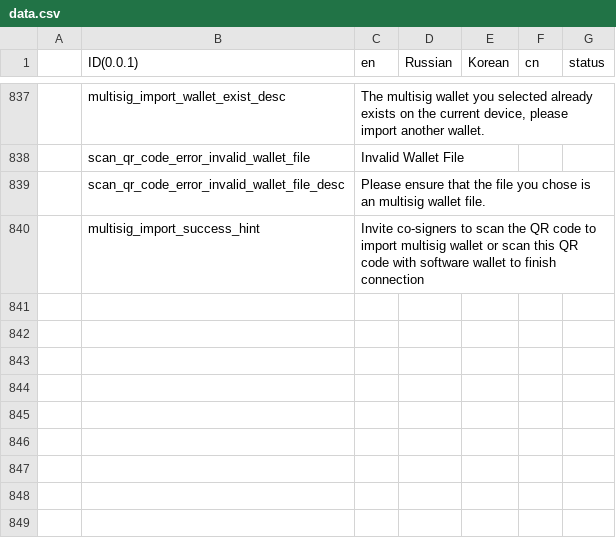
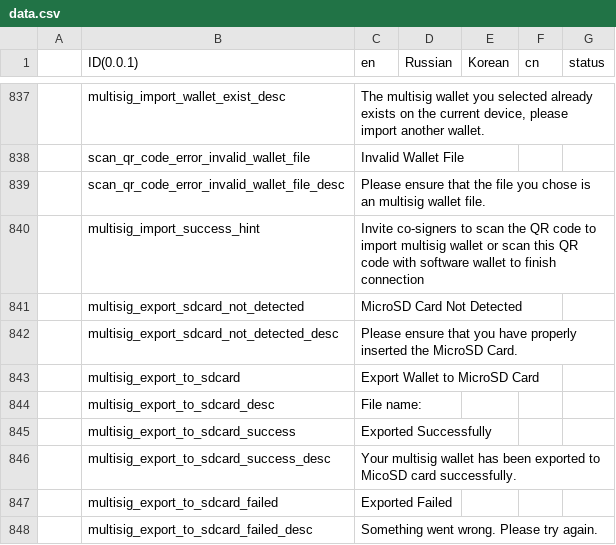
Before and after one commit to KeystoneHQ/keystone3-firmware, a CSV file: src/ui/lv_i18n/data.csv, drawn as a sheet; only a part is shown, gaps mark what is left out; the diff names each change by its address in the sheet, - before the commit and + after, or states it on an @@ line.

Commit message:
feat(multisig): add export to sdcard UI interface

```diff
--- a/src/ui/lv_i18n/data.csv
+++ b/src/ui/lv_i18n/data.csv
+row 841:  | multisig_export_sdcard_not_detected | MicroSD Card Not Detected
+row 842:  | multisig_export_sdcard_not_detected_desc | Please ensure that you have properly inserted the MicroSD Card.
+row 843:  | multisig_export_to_sdcard | Export Wallet to MicroSD Card
+row 844:  | multisig_export_to_sdcard_desc | File name:
+row 845:  | multisig_export_to_sdcard_success | Exported Successfully
+row 846:  | multisig_export_to_sdcard_success_desc | Your multisig wallet has been exported to MicoSD card successfully.
+row 847:  | multisig_export_to_sdcard_failed | Exported Failed
+row 848:  | multisig_export_to_sdcard_failed_desc | Something went wrong. Please try again.
```
Also changed, not shown: 8 other files.
